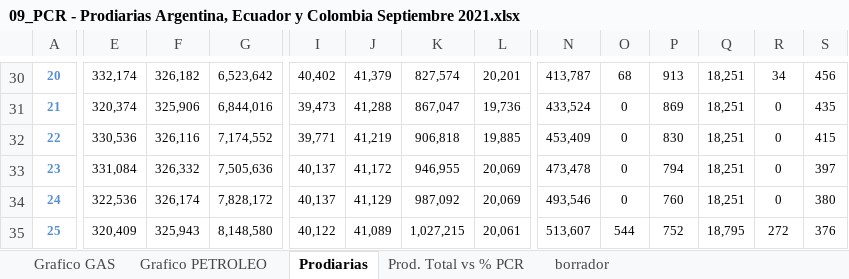
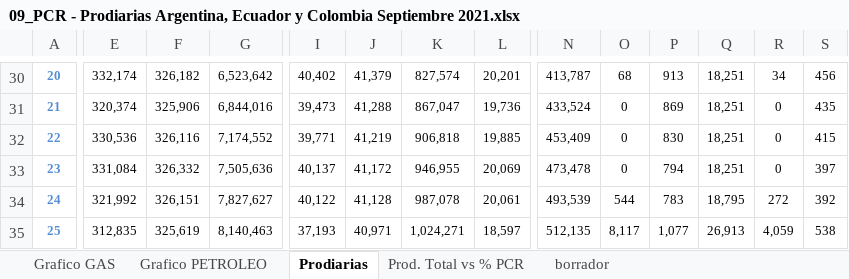
Before and after one commit to jlrp132/production_monitor, an Excel workbook: data/09_PCR - Prodiarias Argentina, Ecuador y Colombia Septiembre 2021.xlsx, sheet Prodiarias, drawn as a sheet; only a part is shown, gaps mark what is left out; values as stored, in another font and other column widths than the file's, no borders; charts and pictures not drawn; the diff covers the shown part only; the diff names each change by its address in the sheet, - before the commit and + after, or states it on an @@ line.

Commit message:
Update 09_PCR - Prodiarias Argentina, Ecuador y Colombia Septiembre 2021.xlsx

```diff
--- a/data/09_PCR - Prodiarias Argentina, Ecuador y Colombia Septiembre 2021.xlsx (sheet Prodiarias)
+++ b/data/09_PCR - Prodiarias Argentina, Ecuador y Colombia Septiembre 2021.xlsx (sheet Prodiarias)
-E34: 322,536
+E34: 321,992
-F34: 326,174
+F34: 326,151
-G34: 7,828,172
+G34: 7,827,627
-I34: 40,137
+I34: 40,122
-J34: 41,129
+J34: 41,128
-K34: 987,092
+K34: 987,078
-L34: 20,069
+L34: 20,061
-N34: 493,546
+N34: 493,539
-O34: 0
+O34: 544
-P34: 760
+P34: 783
-Q34: 18,251
+Q34: 18,795
-R34: 0
+R34: 272
-S34: 380
+S34: 392
-E35: 320,409
+E35: 312,835
-F35: 325,943
+F35: 325,619
-G35: 8,148,580
+G35: 8,140,463
-I35: 40,122
+I35: 37,193
-J35: 41,089
+J35: 40,971
-K35: 1,027,215
+K35: 1,024,271
-L35: 20,061
+L35: 18,597
-N35: 513,607
+N35: 512,135
-O35: 544
+O35: 8,117
-P35: 752
+P35: 1,077
-Q35: 18,795
+Q35: 26,913
-R35: 272
+R35: 4,059
-S35: 376
+S35: 538
```
Also changed, not shown: 2 added rows, 2 removed rows and 18 edited cells elsewhere in this sheet, sheet Prod. Total vs % PCR, sheet borrador, charts or pictures.
